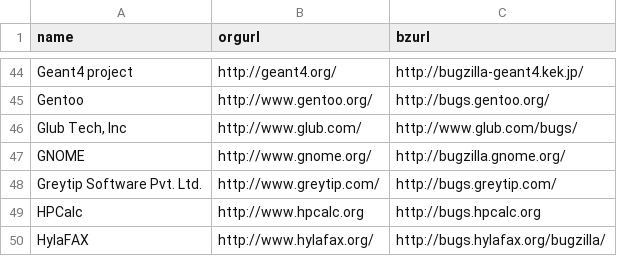
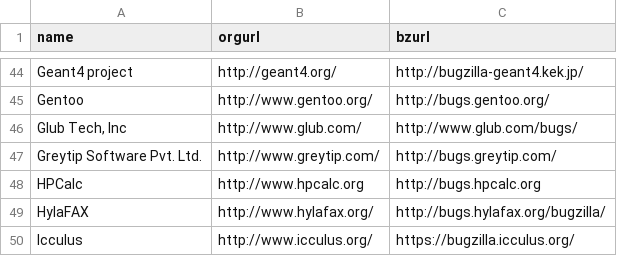
Before and after one commit to bugzilla/bugzilla.github.io, a CSV file: _data/installation-list.csv, drawn as a sheet; only a part is shown, gaps mark what is left out; the shorter side is filled out with more unchanged rows.

Commit message:
Update installation-list.csv (#26)
The Gnome bugzilla page now shows the following message:
After an evaluation (https://wiki.gnome.org/Initiatives/DevelopmentInfrastructure), GNOME has moved from Bugzilla to GitLab. Learn more about GitLab.
No new issues can be reported in GNOME Bugzilla anymore.
To report an issue in a GNOME project, go to GNOME GitLab.

```diff
--- a/_data/installation-list.csv
+++ b/_data/installation-list.csv
@@ -46,3 +46,2 @@
 "Glub Tech, Inc","http://www.glub.com/","http://www.glub.com/bugs/"
-"GNOME","http://www.gnome.org/","http://bugzilla.gnome.org/"
 "Greytip Software Pvt. Ltd.","http://www.greytip.com/","http://bugs.greytip.com/"
```
